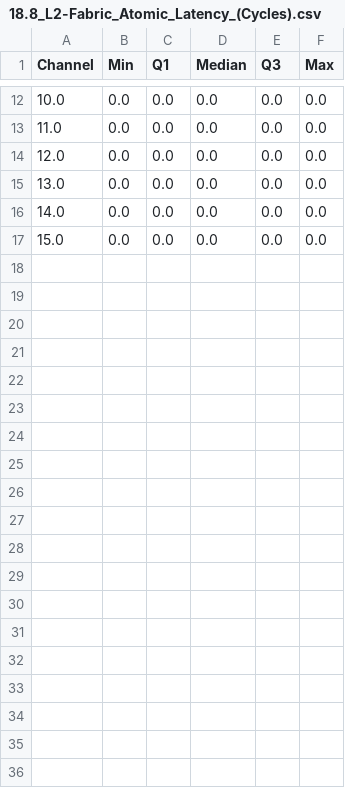
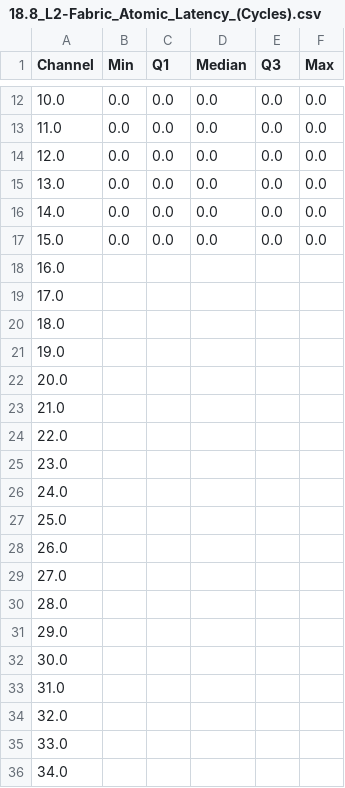
Before and after one commit to ROCm/roc-optiq, a CSV file: sample/compute-csv/18.8_L2-Fabric_Atomic_Latency_(Cycles).csv, drawn as a sheet; only a part is shown, gaps mark what is left out; the diff covers the shown part only; the diff names each change by its address in the sheet, - before the commit and + after, or states it on an @@ line.

```diff
--- a/sample/compute-csv/18.8_L2-Fabric_Atomic_Latency_(Cycles).csv
+++ b/sample/compute-csv/18.8_L2-Fabric_Atomic_Latency_(Cycles).csv
+row 18: 16.0
+row 19: 17.0
+row 20: 18.0
+row 21: 19.0
+row 22: 20.0
+row 23: 21.0
+row 24: 22.0
+row 25: 23.0
+row 26: 24.0
+row 27: 25.0
+row 28: 26.0
+row 29: 27.0
+row 30: 28.0
+row 31: 29.0
+row 32: 30.0
+row 33: 31.0
+row 34: 32.0
+row 35: 33.0
+row 36: 34.0
```
Also changed, not shown: 29 added rows elsewhere in this file, sample/compute-csv/18.12_L2-Fabric_(128B_read_requests_per_normUnit).csv, sample/compute-csv/18.2_L2_Cache_Hit_Rate_(pct).csv, 44 other files.
